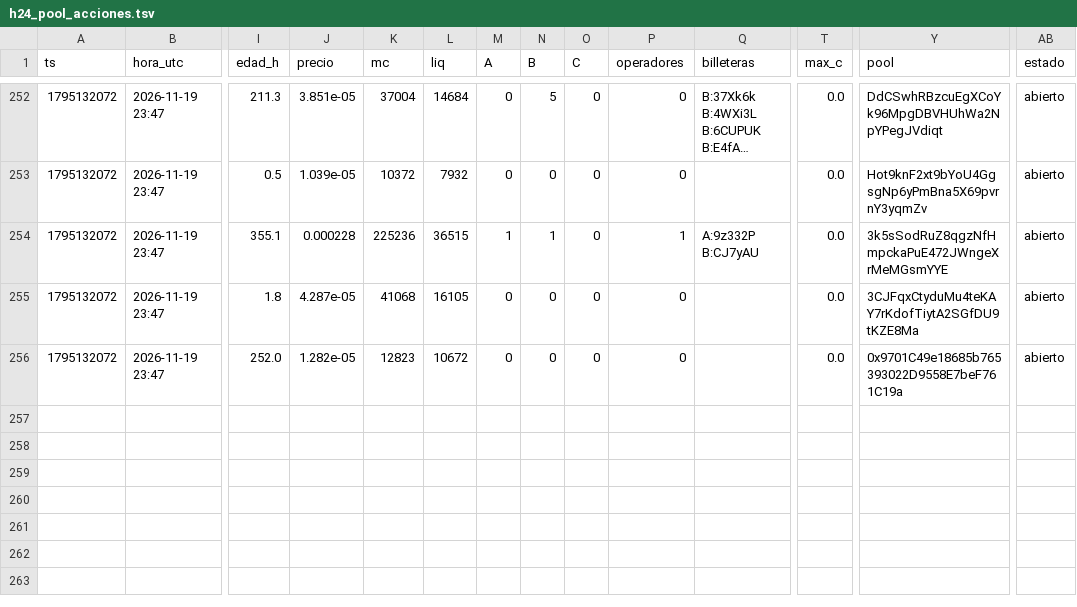
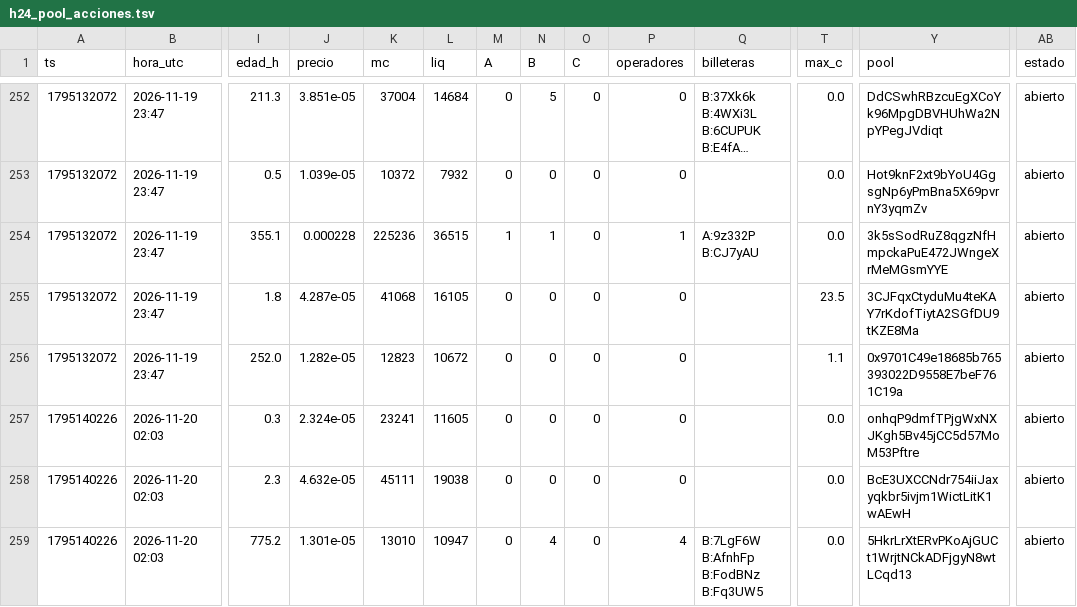
Before and after one commit to fjmunoznieves/desk-memecoins, a TSV file: datos/h24_pool_acciones.tsv, drawn as a sheet; only a part is shown, gaps mark what is left out; long unchanged cells end in …; rows hold the shown columns only; the diff covers the shown part only; the diff names each change by its address in the sheet, - before the commit and + after, or states it on an @@ line.

```diff
--- a/datos/h24_pool_acciones.tsv
+++ b/datos/h24_pool_acciones.tsv
-T255 (max_c): 0.0
+T255 (max_c): 23.5
-T256 (max_c): 0.0
+T256 (max_c): 1.1
+row 257: 1795140226 | 2026-11-20 02:03 | 0.3 | 2.324e-05 | 23241 | 11605 | 0 | 0 | 0 | 0 |  | 0.0 | onhqP9dmfTPjgWxNXJKgh5Bv45jCC5d57MoM53Pftre | abierto
+row 258: 1795140226 | 2026-11-20 02:03 | 2.3 | 4.632e-05 | 45111 | 19038 | 0 | 0 | 0 | 0 |  | 0.0 | BcE3UXCCNdr754iiJaxyqkbr5ivjm1WictLitK1wAEwH | abierto
+row 259: 1795140226 | 2026-11-20 02:03 | 775.2 | 1.301e-05 | 13010 | 10947 | 0 | 4 | 0 | 4 | B:7LgF6W B:AfnhFp B:FodBNz B:Fq3UW5 | 0.0 | 5HkrLrXtERvPKoAjGUCt1WrjtNCkADFjgyN8wtLCqd13 | abierto
```
Also changed, not shown: 5 added rows and 6 edited cells elsewhere in this file, datos/bundles_eventos.tsv, datos/estudio_reglas_sombra.tsv, 24 other files.
